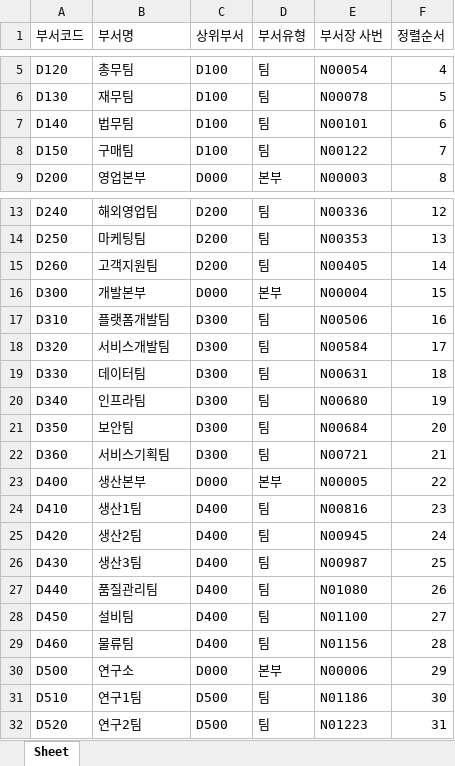
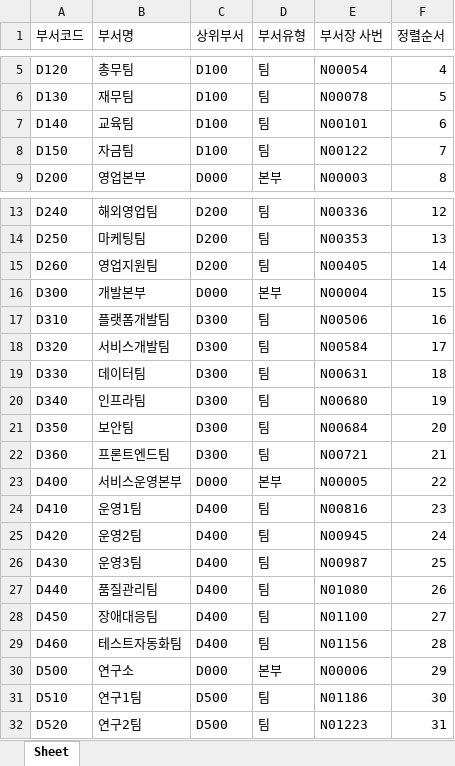
Before and after one commit to doljeen/NEXA-ERP, an Excel workbook: Backend/migration-service/tools/datagen/demo/조직.xlsx, sheet Sheet, drawn as a sheet; only a part is shown, gaps mark what is left out; values as stored, in another font and other column widths than the file's, no borders; the diff names each change by its address in the sheet, - before the commit and + after, or states it on an @@ line.

```diff
--- a/Backend/migration-service/tools/datagen/demo/조직.xlsx (sheet Sheet)
+++ b/Backend/migration-service/tools/datagen/demo/조직.xlsx (sheet Sheet)
-B7 (부서명): 법무팀
+B7 (부서명): 교육팀
-B8 (부서명): 구매팀
+B8 (부서명): 자금팀
-B15 (부서명): 고객지원팀
+B15 (부서명): 영업지원팀
-B22 (부서명): 서비스기획팀
+B22 (부서명): 프론트엔드팀
-B23 (부서명): 생산본부
+B23 (부서명): 서비스운영본부
-B24 (부서명): 생산1팀
+B24 (부서명): 운영1팀
-B25 (부서명): 생산2팀
+B25 (부서명): 운영2팀
-B26 (부서명): 생산3팀
+B26 (부서명): 운영3팀
-B28 (부서명): 설비팀
+B28 (부서명): 장애대응팀
-B29 (부서명): 물류팀
+B29 (부서명): 테스트자동화팀
```
Also changed, not shown: Backend/migration-service/tools/datagen/demo/사원.xlsx, Backend/migration-service/tools/datagen/demo/사원_적재불가0.xlsx, 2 other files.
